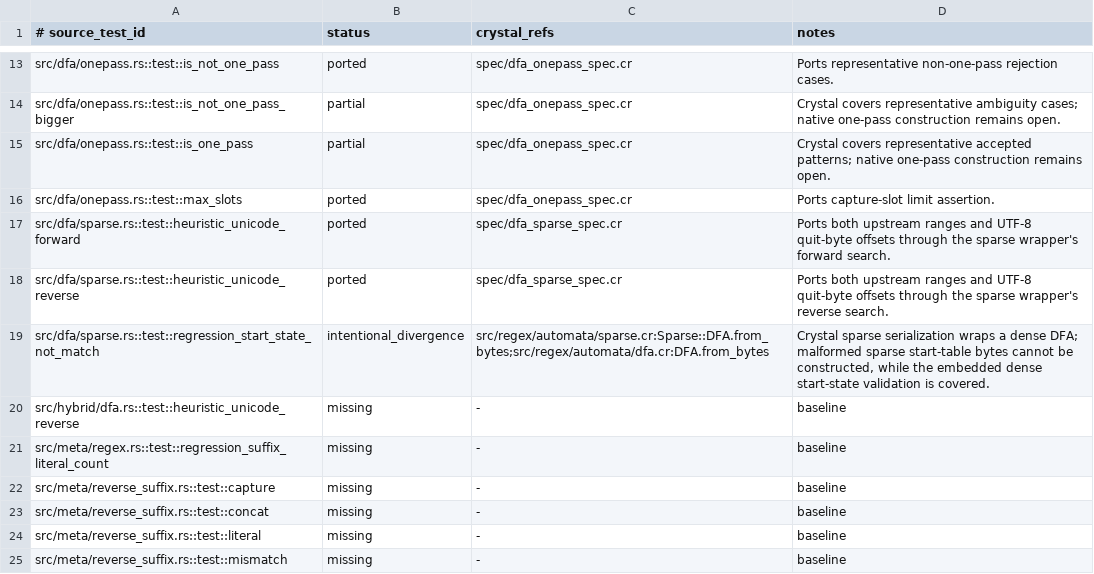
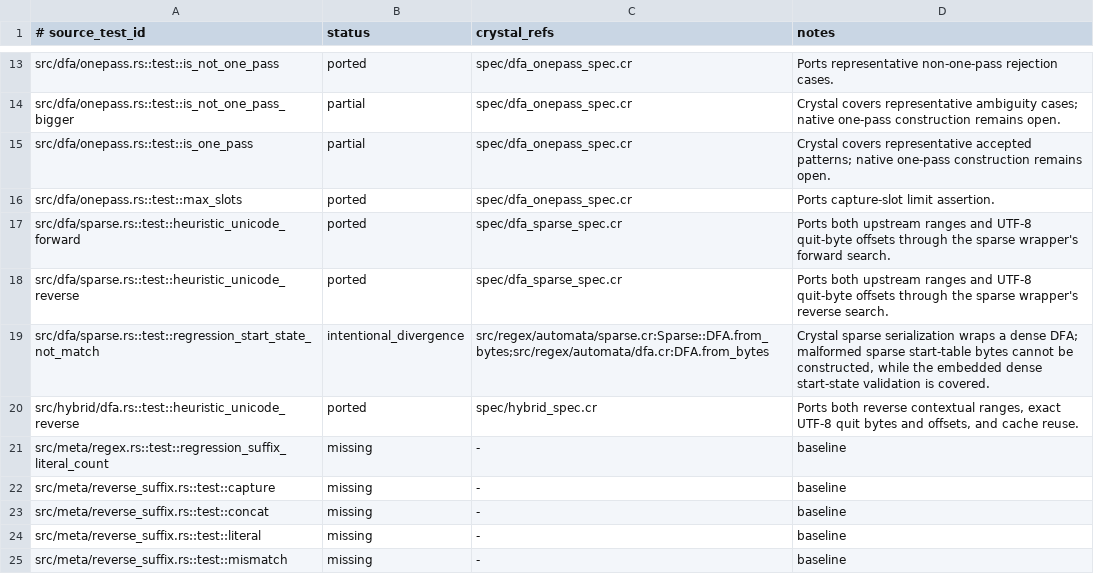
Before and after one commit to dsisnero/regex-automata, a TSV file: plans/inventory/rust_test_parity.tsv, drawn as a sheet; only a part is shown, gaps mark what is left out.

Commit message:
docs: reconcile hybrid unicode regression

```diff
--- a/plans/inventory/rust_test_parity.tsv
+++ b/plans/inventory/rust_test_parity.tsv
@@ -19,3 +19,3 @@ src/dfa/sparse.rs::test::heuristic_unicode_reverse	ported	spec/dfa_sparse_spec.c
 src/dfa/sparse.rs::test::regression_start_state_not_match	intentional_divergence	src/regex/automata/sparse.cr:Sparse::DFA.from_bytes;src/regex/automata/dfa.cr:DFA.from_bytes	Crystal sparse serialization wraps a dense DFA; malformed sparse start-table bytes cannot be constructed, while the embedded dense start-state validation is covered.
-src/hybrid/dfa.rs::test::heuristic_unicode_reverse	missing	-	baseline
+src/hybrid/dfa.rs::test::heuristic_unicode_reverse	ported	spec/hybrid_spec.cr	Ports both reverse contextual ranges, exact UTF-8 quit bytes and offsets, and cache reuse.
 src/meta/regex.rs::test::regression_suffix_literal_count	missing	-	baseline
```
